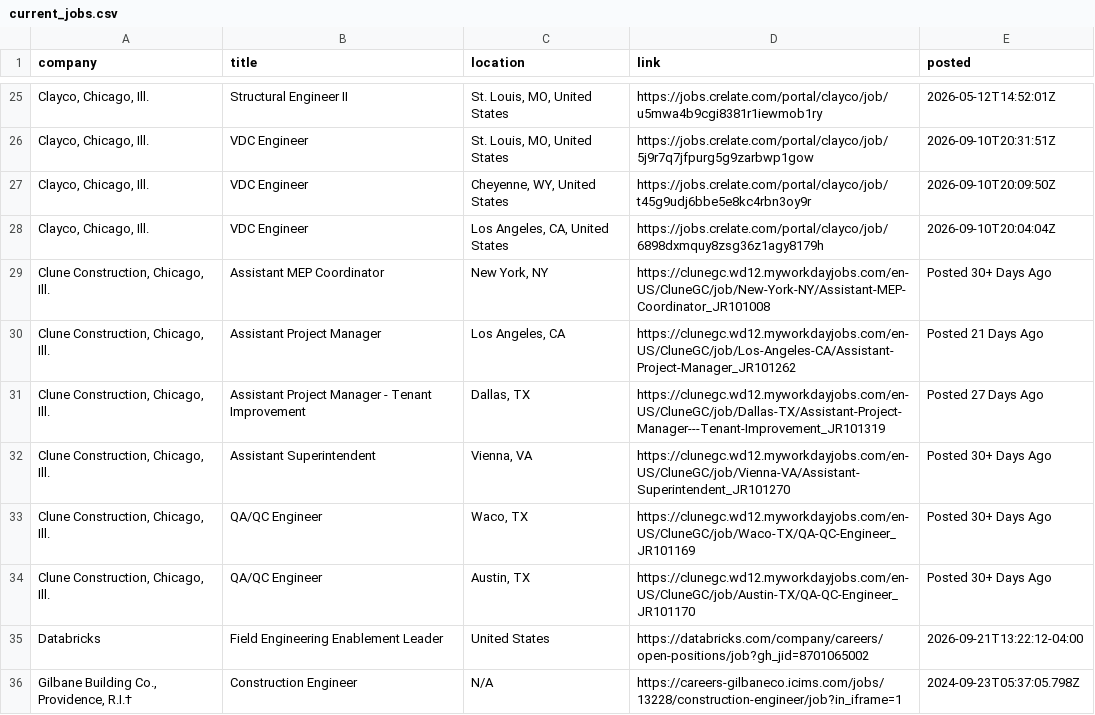
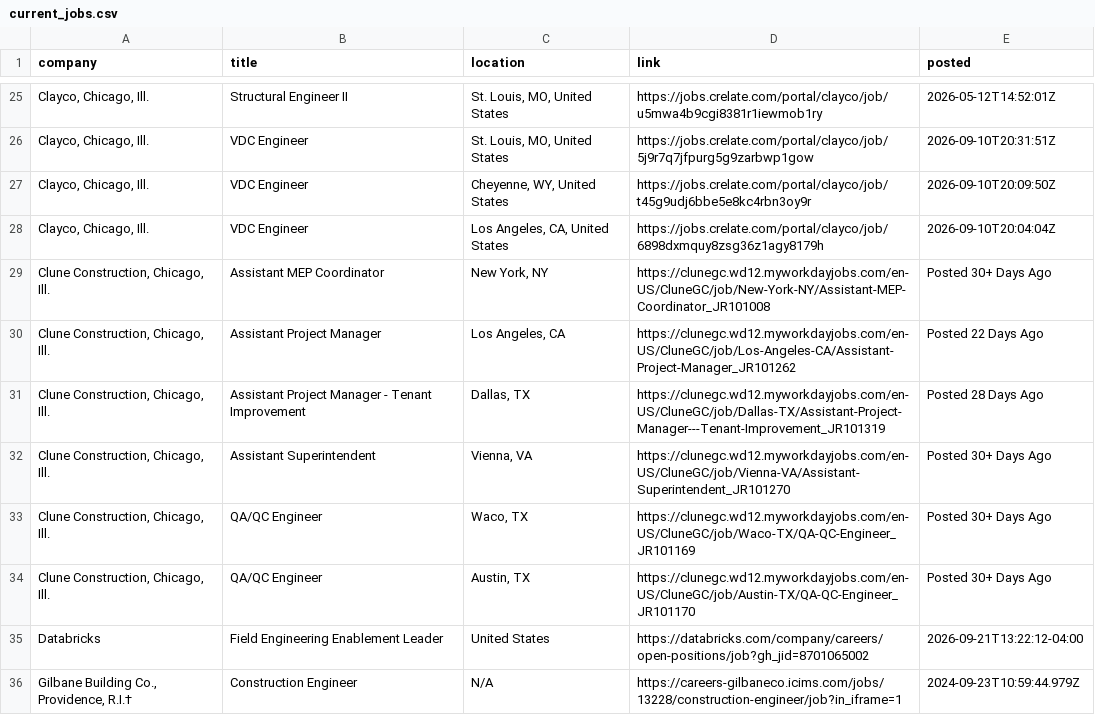
Before and after one commit to sandeepreddy46-max/Jobscrapper, a CSV file: current_jobs.csv, drawn as a sheet; only a part is shown, gaps mark what is left out; the diff covers the shown part only; the diff names each change by its address in the sheet, - before the commit and + after, or states it on an @@ line.

```diff
--- a/current_jobs.csv
+++ b/current_jobs.csv
-E30 (posted): Posted 21 Days Ago
+E30 (posted): Posted 22 Days Ago
-E31 (posted): Posted 27 Days Ago
+E31 (posted): Posted 28 Days Ago
-E36 (posted): 2024-09-23T05:37:05.798Z
+E36 (posted): 2024-09-23T10:59:44.979Z
```
Also changed, not shown: 1 added row, 3 removed rows and 48 edited cells elsewhere in this file, source_health.csv, 1 other file.
